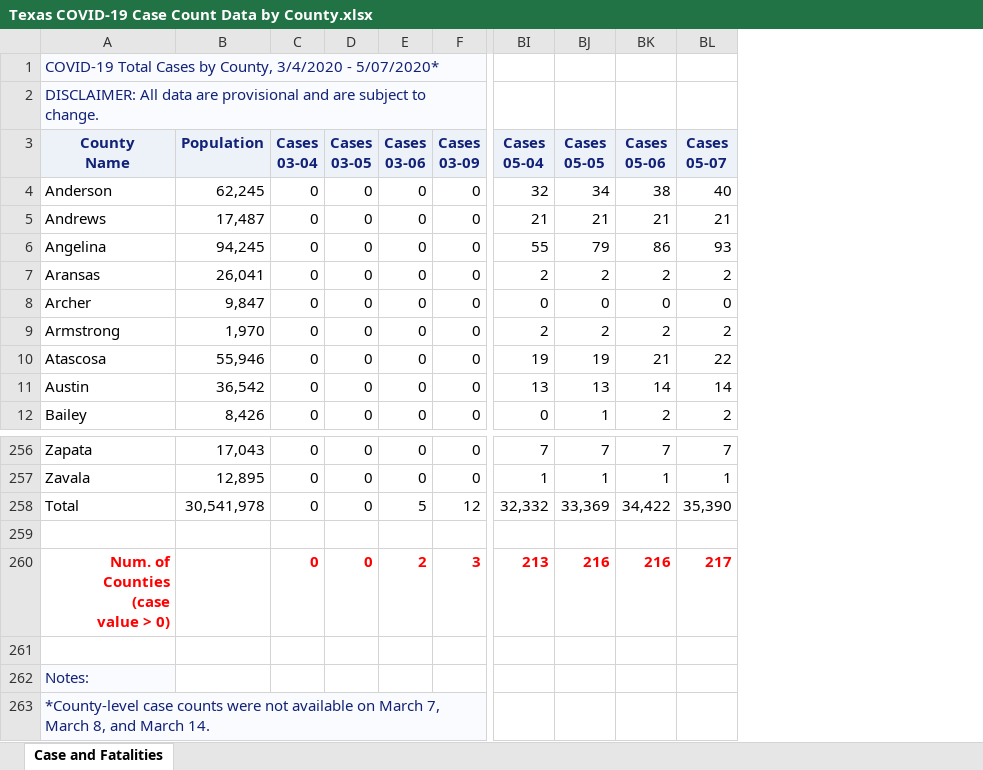
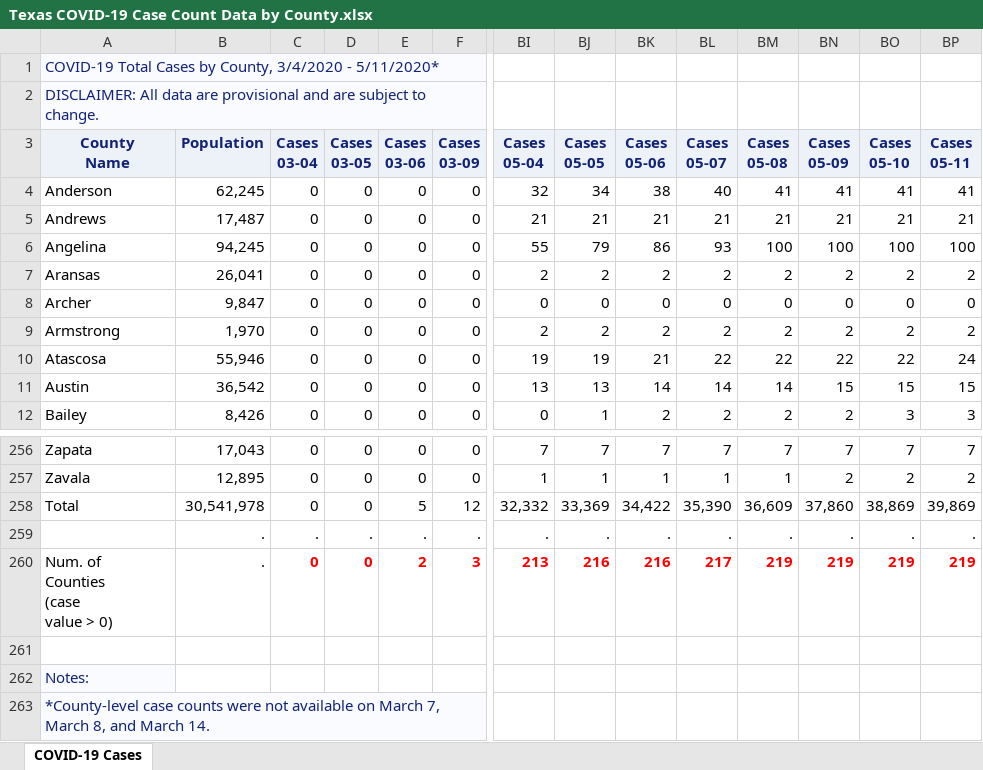
Before and after one commit to ictr/covid-19-county-R0, an Excel workbook: TSHS_CaseCountData/Texas COVID-19 Case Count Data by County.xlsx, sheet COVID-19 Cases, drawn as a sheet; only a part is shown, gaps mark what is left out; values as stored, in another font and other column widths than the file's, no borders; rows hold the shown columns only; the diff names each change by its address in the sheet, - before the commit and + after, or states it on an @@ line.

```diff
--- a/TSHS_CaseCountData/Texas COVID-19 Case Count Data by County.xlsx (sheet COVID-19 Cases)
+++ b/TSHS_CaseCountData/Texas COVID-19 Case Count Data by County.xlsx (sheet COVID-19 Cases)
-sheet tab: Case and Fatalities
+sheet tab: COVID-19 Cases
+column BM (Cases 05-08), rows 4-12: 41 | 21 | 100 | 2 | 0 | 2 | 22 | 14 | 2; rows 256-260: 7 | 1 | 36,609 | . | 219
+column BN (Cases 05-09), rows 4-12: 41 | 21 | 100 | 2 | 0 | 2 | 22 | 15 | 2; rows 256-260: 7 | 2 | 37,860 | . | 219
+column BO (Cases 05-10), rows 4-12: 41 | 21 | 100 | 2 | 0 | 2 | 22 | 15 | 3; rows 256-260: 7 | 2 | 38,869 | . | 219
+column BP (Cases 05-11), rows 4-12: 41 | 21 | 100 | 2 | 0 | 2 | 24 | 15 | 3; rows 256-260: 7 | 2 | 39,869 | . | 219
-A1 (County Name): …3/4/2020 - 5/07/2020*
+A1 (County Name): …3/4/2020 - 5/11/2020*
-row 259: (empty)
+row 259:  | . | . | . | . | . | . | . | . | . | . | . | . | .
@@ A260 bold: on → off, text colour: #FF0000 → black, alignment: right → left @@
-B260 (Population): (empty)
+B260 (Population): .
```
Also changed, not shown: formulas that keep their value, 4 other files.
